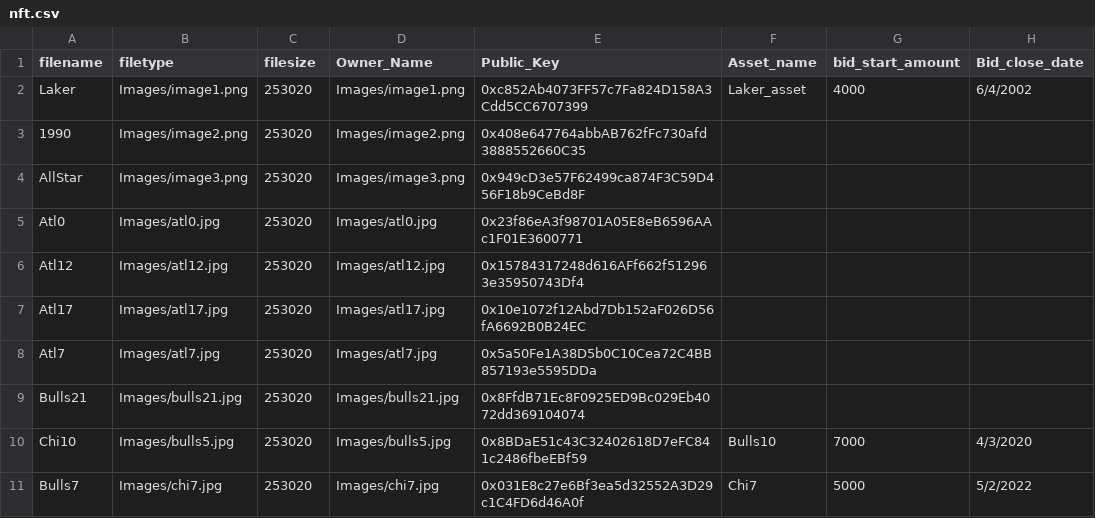
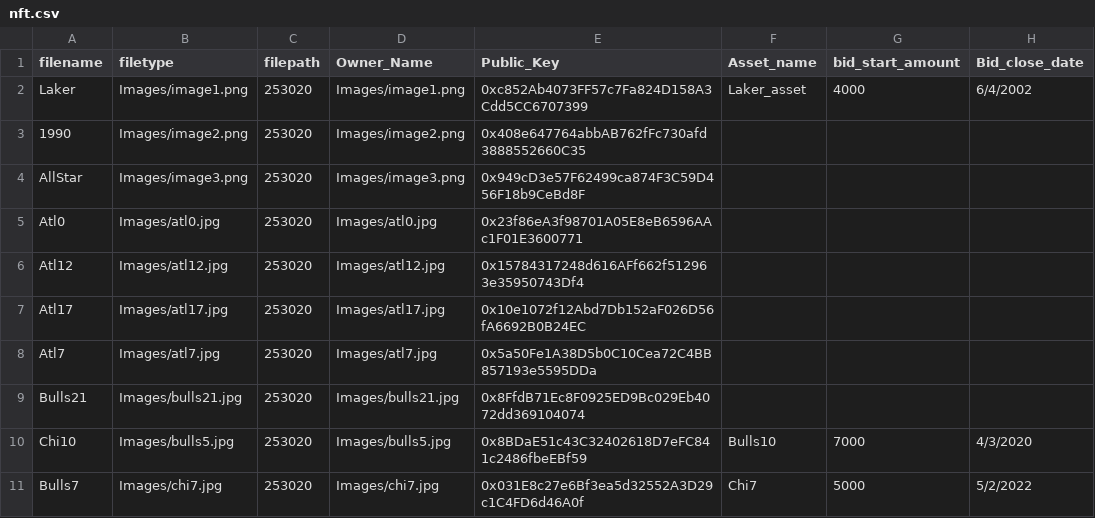
Before and after one commit to locthai2002/NFT_auction, a CSV file: Resources/nft.csv, drawn as a sheet.

```diff
--- a/Resources/nft.csv
+++ b/Resources/nft.csv
@@ -1,2 +1,2 @@
-filename,filetype,filesize,Owner_Name,Public_Key,Asset_name,bid_start_amount,Bid_close_date
+filename,filetype,filepath,Owner_Name,Public_Key,Asset_name,bid_start_amount,Bid_close_date
 Laker,Images/image1.png,253020,Images/image1.png,0xc852Ab4073FF57c7Fa824D158A3Cdd5CC6707399,Laker_asset,4000,6/4/2002
```
Also changed, not shown: 10 other files.
